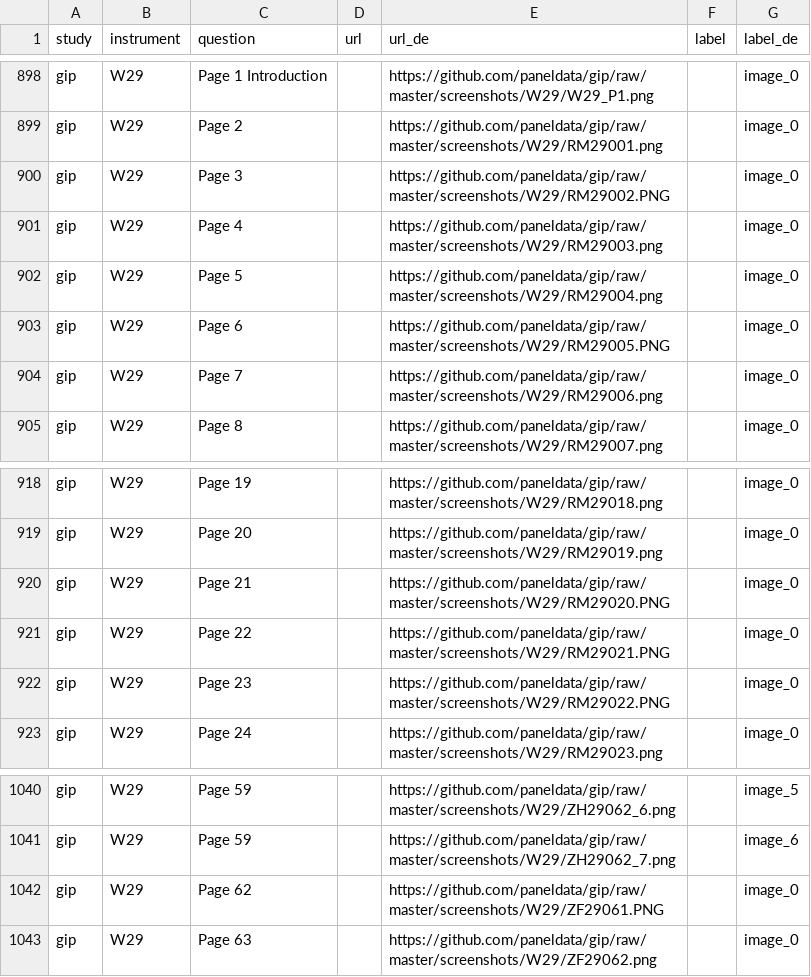
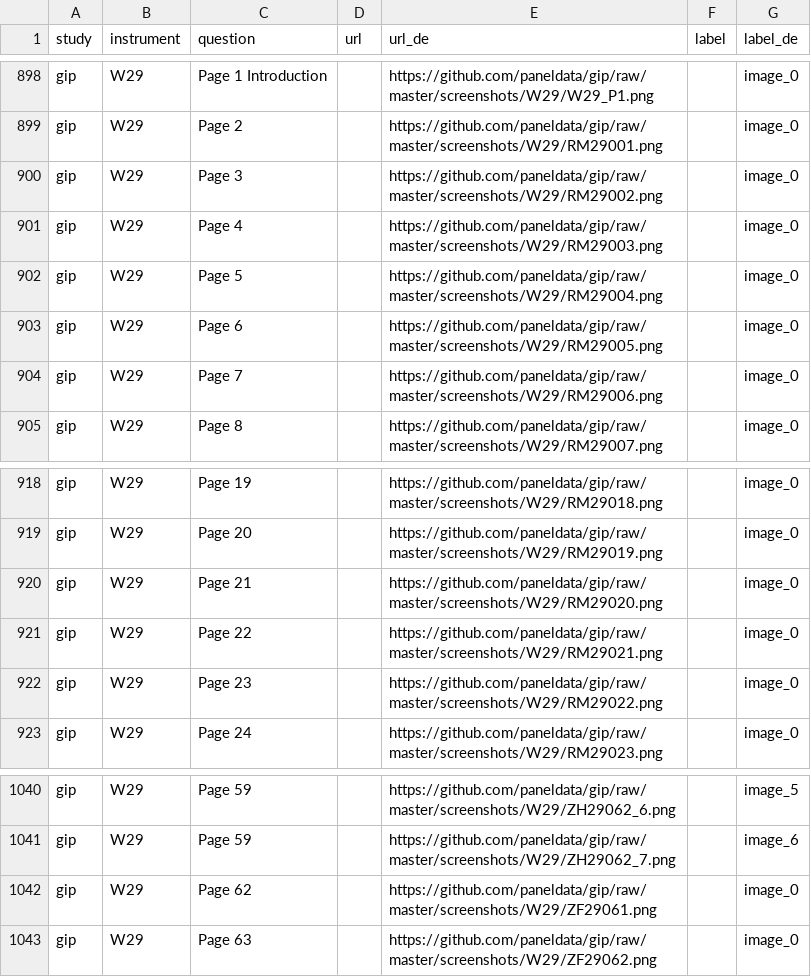
Before and after one commit to paneldata/gip, a CSV file: metadata/questions_images.csv, drawn as a sheet; only a part is shown, gaps mark what is left out.

Commit message:
update questions_variables.csv + questions_images.csv

```diff
--- a/metadata/questions_images.csv
+++ b/metadata/questions_images.csv
@@ -899,6 +899,6 @@ gip,W29,Page 1 Introduction,,https://github.com/paneldata/gip/raw/master/screens
 gip,W29,Page 2,,https://github.com/paneldata/gip/raw/master/screenshots/W29/RM29001.png,,image_0
-gip,W29,Page 3,,https://github.com/paneldata/gip/raw/master/screenshots/W29/RM29002.PNG,,image_0
+gip,W29,Page 3,,https://github.com/paneldata/gip/raw/master/screenshots/W29/RM29002.png,,image_0
 gip,W29,Page 4,,https://github.com/paneldata/gip/raw/master/screenshots/W29/RM29003.png,,image_0
 gip,W29,Page 5,,https://github.com/paneldata/gip/raw/master/screenshots/W29/RM29004.png,,image_0
-gip,W29,Page 6,,https://github.com/paneldata/gip/raw/master/screenshots/W29/RM29005.PNG,,image_0
+gip,W29,Page 6,,https://github.com/paneldata/gip/raw/master/screenshots/W29/RM29005.png,,image_0
 gip,W29,Page 7,,https://github.com/paneldata/gip/raw/master/screenshots/W29/RM29006.png,,image_0
@@ -919,5 +919,5 @@ gip,W29,Page 19,,https://github.com/paneldata/gip/raw/master/screenshots/W29/RM2
 gip,W29,Page 20,,https://github.com/paneldata/gip/raw/master/screenshots/W29/RM29019.png,,image_0
-gip,W29,Page 21,,https://github.com/paneldata/gip/raw/master/screenshots/W29/RM29020.PNG,,image_0
-gip,W29,Page 22,,https://github.com/paneldata/gip/raw/master/screenshots/W29/RM29021.PNG,,image_0
-gip,W29,Page 23,,https://github.com/paneldata/gip/raw/master/screenshots/W29/RM29022.PNG,,image_0
+gip,W29,Page 21,,https://github.com/paneldata/gip/raw/master/screenshots/W29/RM29020.png,,image_0
+gip,W29,Page 22,,https://github.com/paneldata/gip/raw/master/screenshots/W29/RM29021.png,,image_0
+gip,W29,Page 23,,https://github.com/paneldata/gip/raw/master/screenshots/W29/RM29022.png,,image_0
 gip,W29,Page 24,,https://github.com/paneldata/gip/raw/master/screenshots/W29/RM29023.png,,image_0
@@ -1041,3 +1041,3 @@ gip,W29,Page 59,,https://github.com/paneldata/gip/raw/master/screenshots/W29/ZH2
 gip,W29,Page 59,,https://github.com/paneldata/gip/raw/master/screenshots/W29/ZH29062_7.png,,image_6
-gip,W29,Page 62,,https://github.com/paneldata/gip/raw/master/screenshots/W29/ZF29061.PNG,,image_0
+gip,W29,Page 62,,https://github.com/paneldata/gip/raw/master/screenshots/W29/ZF29061.png,,image_0
 gip,W29,Page 63,,https://github.com/paneldata/gip/raw/master/screenshots/W29/ZF29062.png,,image_0
```
Also changed, not shown: metadata/questions_variables.csv, 3 other files.
